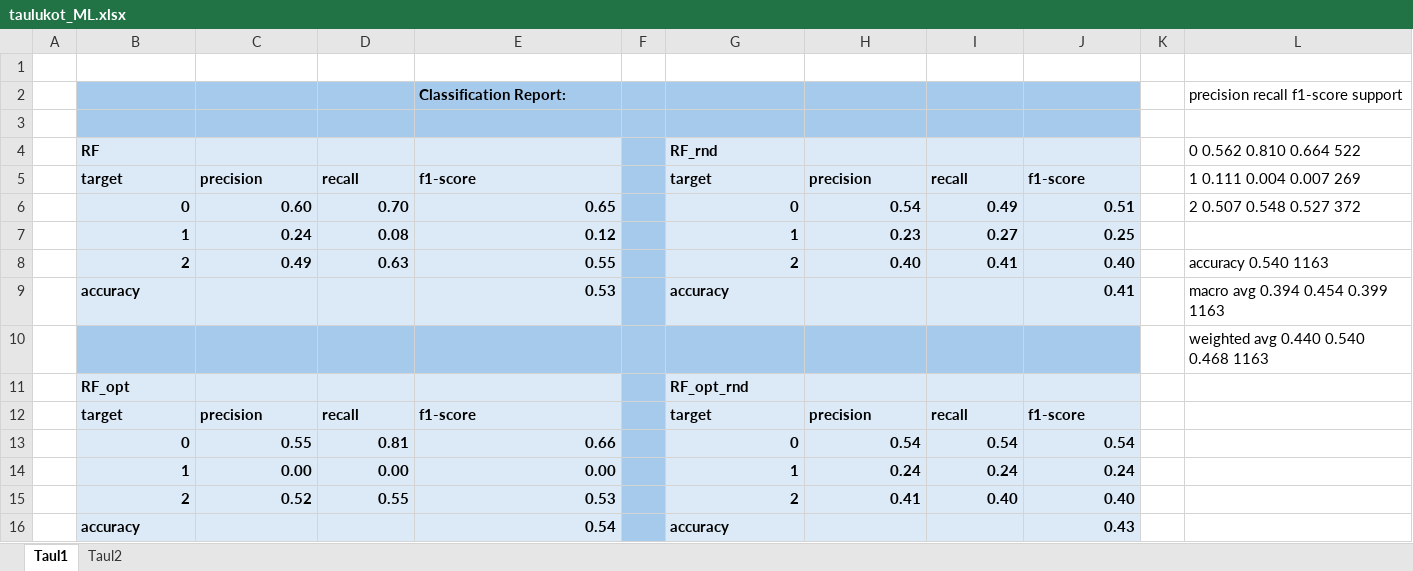
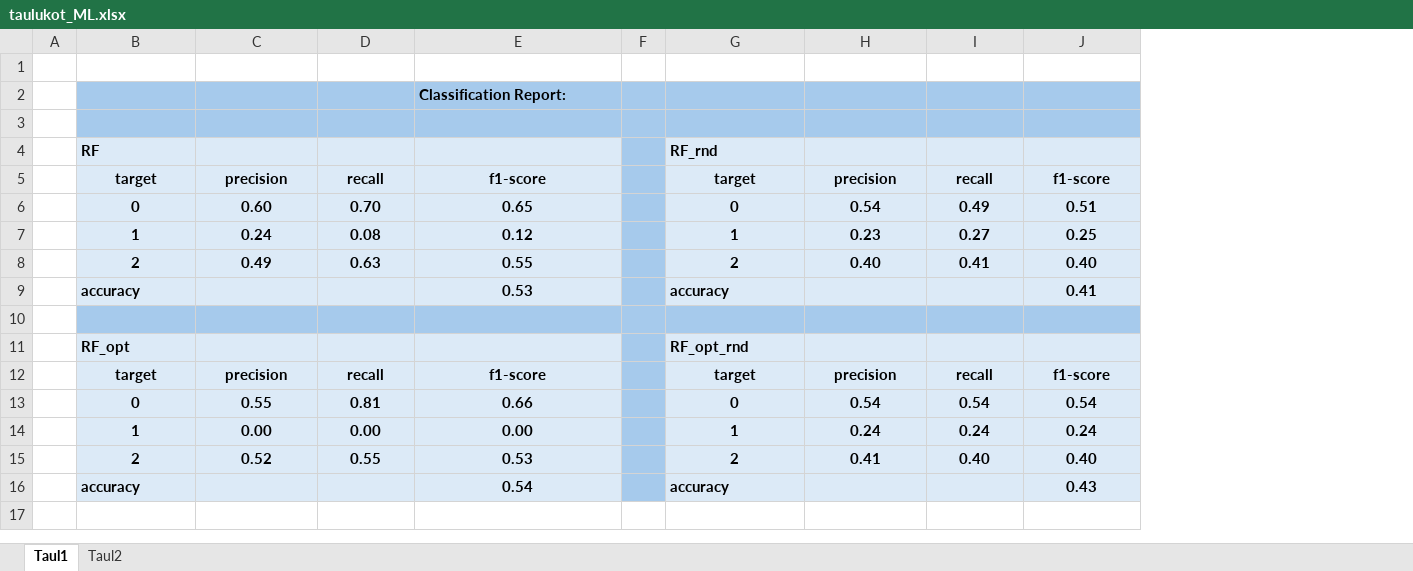
Before and after one commit to projektiox/MachineLearningFootballOutcomes, an Excel workbook: ML_dec_tree_football/pics/taulukot_ML.xlsx, sheet Taul1, drawn as a sheet; values as stored, in another font and other column widths than the file's, no borders; the diff names each change by its address in the sheet, - before the commit and + after, or states it on an @@ line.

```diff
--- a/ML_dec_tree_football/pics/taulukot_ML.xlsx (sheet Taul1)
+++ b/ML_dec_tree_football/pics/taulukot_ML.xlsx (sheet Taul1)
-column K, empty
-column L, rows 2-10: precision recall f1-score support |  | 0 0.562 0.810 0.664 522 | 1 0.111 0.004 0.007 269 | 2 0.507 0.548 0.527 372 |  | accuracy 0.540 1163 | macro avg 0.394 0.454 0.399 1163 | weighted avg 0.440 0.540 0.468 1163
-B5:E5 alignment: left
+B5:E5 alignment: center
-G5:J5 alignment: left
+G5:J5 alignment: center
-B6:E8 alignment: right
+B6:E8 alignment: center
-G6:J8 alignment: right
+G6:J8 alignment: center
-E9 alignment: right
+E9 alignment: center
-J9 alignment: right
+J9 alignment: center
-B12:E12 alignment: left
+B12:E12 alignment: center
-G12:J12 alignment: left
+G12:J12 alignment: center
-B13:E15 alignment: right
+B13:E15 alignment: center
-G13:J15 alignment: right
+G13:J15 alignment: center
-E16 alignment: right
+E16 alignment: center
-J16 alignment: right
+J16 alignment: center
```
Also changed, not shown: sheet Taul2, 5 other files.
